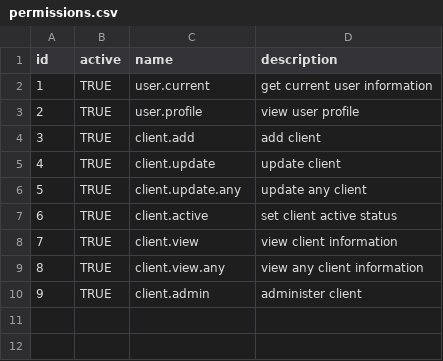
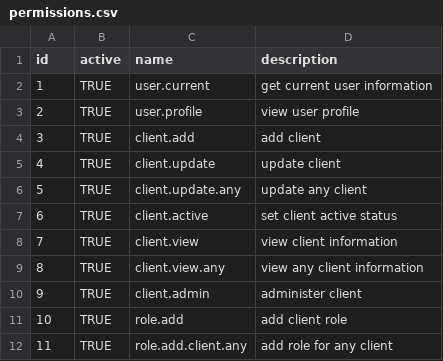
Before and after one commit to beowulf1416/idEAS, a CSV file: data/csv/permissions.csv, drawn as a sheet; the diff names each change by its address in the sheet, - before the commit and + after, or states it on an @@ line.

Commit message:
modified permissions file

```diff
--- a/data/csv/permissions.csv
+++ b/data/csv/permissions.csv
+row 11: 10 | TRUE | role.add | add client role
+row 12: 11 | TRUE | role.add.client.any | add role for any client
```
